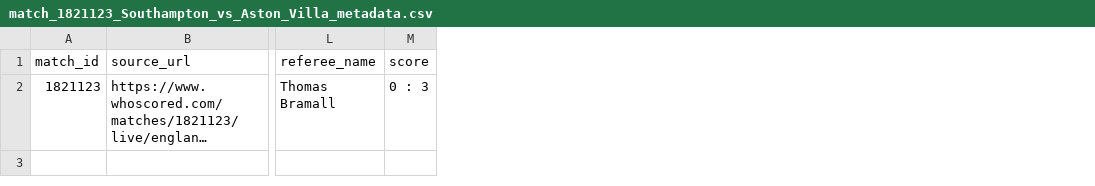
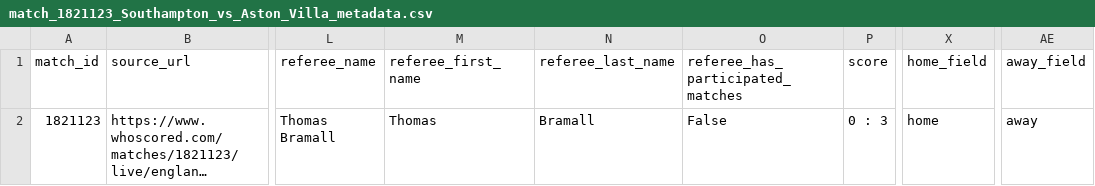
Before and after one commit to XeroChan/football-match-analytics, a CSV file: output/match_1821123_Southampton_vs_Aston_Villa_metadata.csv, drawn as a sheet; only a part is shown, gaps mark what is left out; long unchanged cells end in …; the diff names each change by its address in the sheet, - before the commit and + after, or states it on an @@ line.

```diff
--- a/output/match_1821123_Southampton_vs_Aston_Villa_metadata.csv
+++ b/output/match_1821123_Southampton_vs_Aston_Villa_metadata.csv
+column M (referee_first_name), row 2: Thomas
+column N (referee_last_name), row 2: Bramall
+column O (referee_has_participated_matches), row 2: False
+column X (home_field), row 2: home
+column AE (away_field), row 2: away
```
Also changed, not shown: 3 other files.
